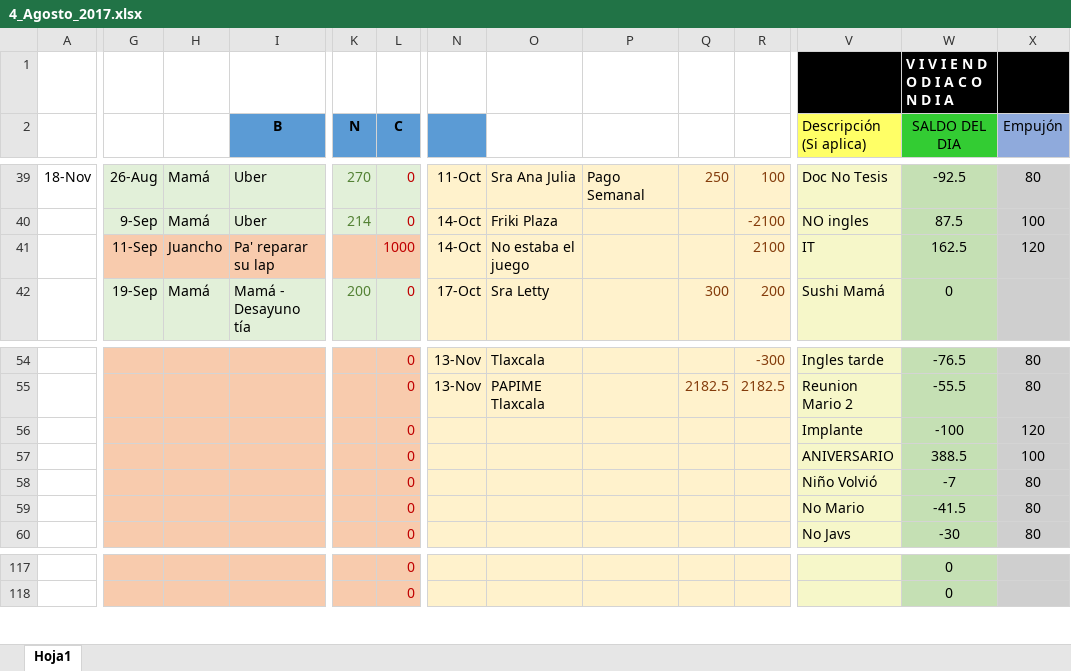
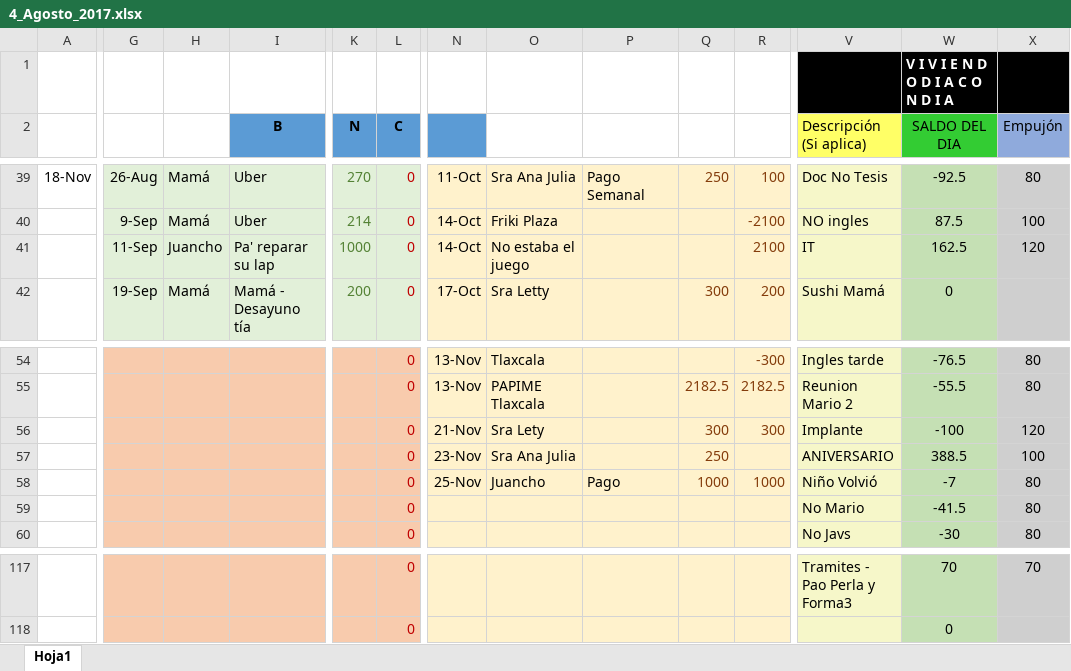
Before and after one commit to Adrifelcha/Adrifelcha, an Excel workbook: Finanzas/4_Agosto_2017.xlsx, sheet Hoja1, drawn as a sheet; only a part is shown, gaps mark what is left out; values as stored, in another font and other column widths than the file's, no borders; the diff covers the shown part only; the diff names each change by its address in the sheet, - before the commit and + after, or states it on an @@ line.

```diff
--- a/Finanzas/4_Agosto_2017.xlsx (sheet Hoja1)
+++ b/Finanzas/4_Agosto_2017.xlsx (sheet Hoja1)
-G41:L41 fill: #F8CBAD
+G41:L41 fill: #E2F0D9
-K41 (N): (empty)
+K41 (N): 1000
-L41 (C): 1000
+L41 (C): 0
-N56: (empty)
+N56: 21-Nov
-O56: (empty)
+O56: Sra Lety
-Q56: (empty)
+Q56: 300
-R56: (empty)
+R56: 300
-N57: (empty)
+N57: 23-Nov
-O57: (empty)
+O57: Sra Ana Julia
-Q57: (empty)
+Q57: 250
-N58: (empty)
+N58: 25-Nov
-O58: (empty)
+O58: Juancho
-P58: (empty)
+P58: Pago
-Q58: (empty)
+Q58: 1000
-R58: (empty)
+R58: 1000
-V117 (Descripción (Si aplica)): (empty)
+V117 (Descripción (Si aplica)): Tramites - Pao Perla y Forma3
-W117 (SALDO DEL DIA): 0
+W117 (SALDO DEL DIA): 70
-X117 (Empujón): (empty)
+X117 (Empujón): 70
```
Also changed, not shown: 1 added row, 1 removed row, 72 edited cells and cell formats elsewhere in this sheet, 1 other file.
